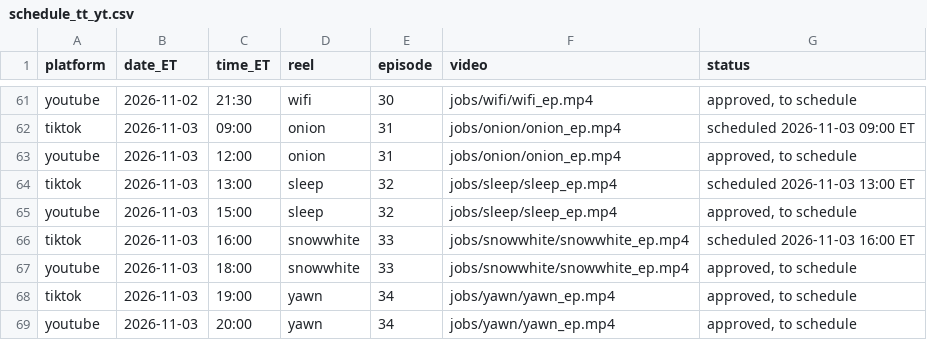
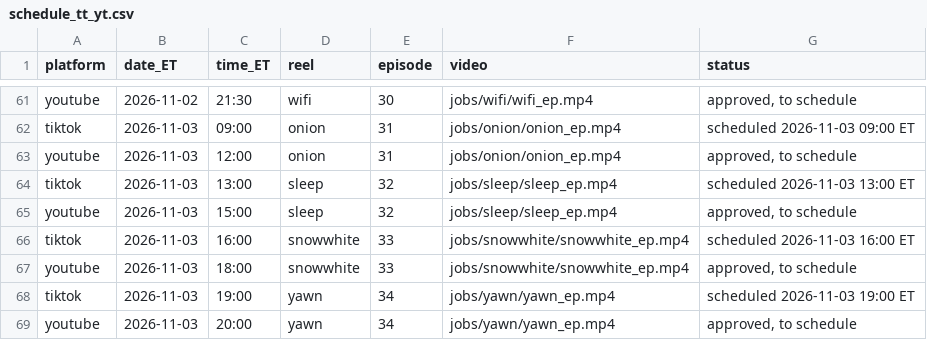
Before and after one commit to jiewei190-arch/reel-render, a CSV file: handoff/schedule_tt_yt.csv, drawn as a sheet; only a part is shown, gaps mark what is left out.

```diff
--- a/handoff/schedule_tt_yt.csv
+++ b/handoff/schedule_tt_yt.csv
@@ -67,3 +67,3 @@ tiktok,2026-11-03,16:00,snowwhite,33,jobs/snowwhite/snowwhite_ep.mp4,scheduled 2
 youtube,2026-11-03,18:00,snowwhite,33,jobs/snowwhite/snowwhite_ep.mp4,"approved, to schedule"
-tiktok,2026-11-03,19:00,yawn,34,jobs/yawn/yawn_ep.mp4,"approved, to schedule"
+tiktok,2026-11-03,19:00,yawn,34,jobs/yawn/yawn_ep.mp4,scheduled 2026-11-03 19:00 ET
 youtube,2026-11-03,20:00,yawn,34,jobs/yawn/yawn_ep.mp4,"approved, to schedule"
```
Also changed, not shown: handoff/tracking.csv.
